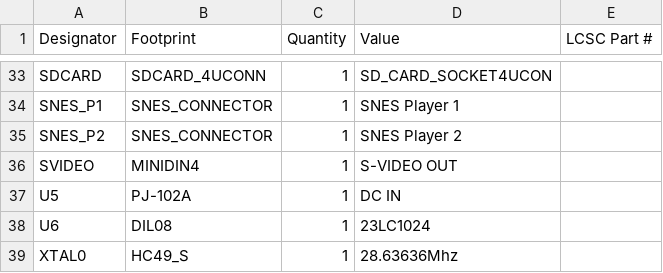
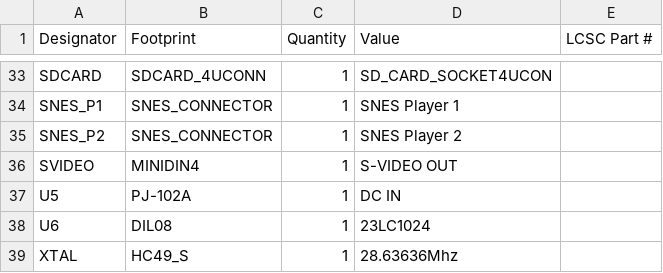
Before and after one commit to Uzebox/uzebox, a CSV file: schematics/Uzebox/V5.1/production/bom.csv, drawn as a sheet; only a part is shown, gaps mark what is left out.

Commit message:
V5.1 WIP (production files update)

```diff
--- a/schematics/Uzebox/V5.1/production/bom.csv
+++ b/schematics/Uzebox/V5.1/production/bom.csv
@@ -38,2 +38,2 @@ U5,PJ-102A,1,DC IN,
 U6,DIL08,1,23LC1024,
-XTAL0,HC49_S,1,28.63636Mhz,
+XTAL,HC49_S,1,28.63636Mhz,
```
Also changed, not shown: schematics/Uzebox/V5.1/production/designators.csv, schematics/Uzebox/V5.1/production/positions.csv, 6 other files.
